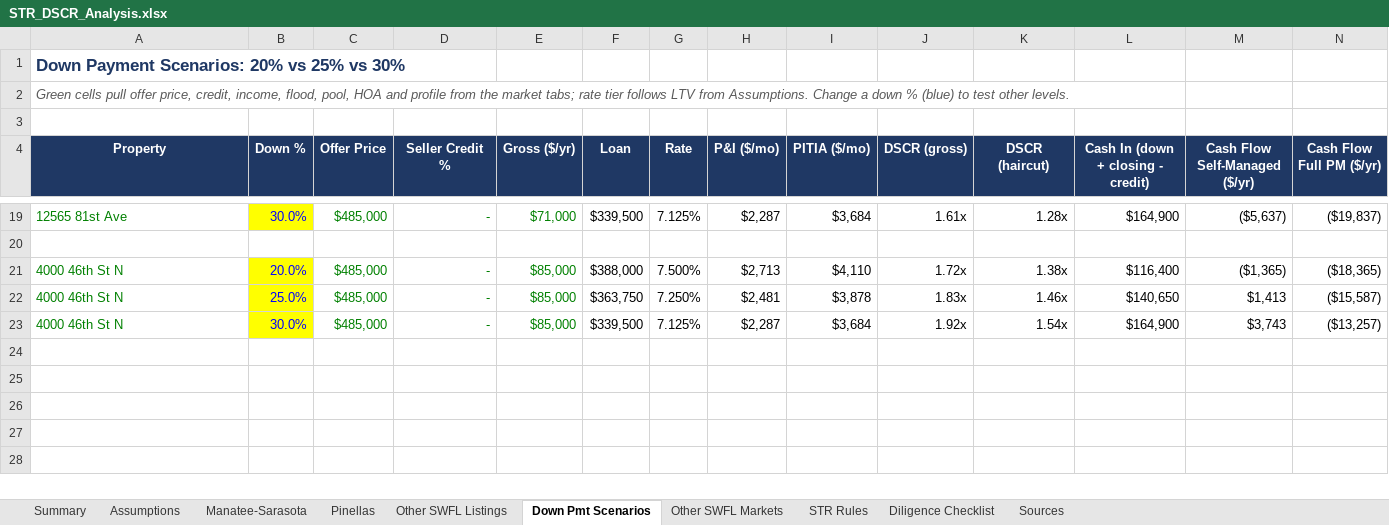
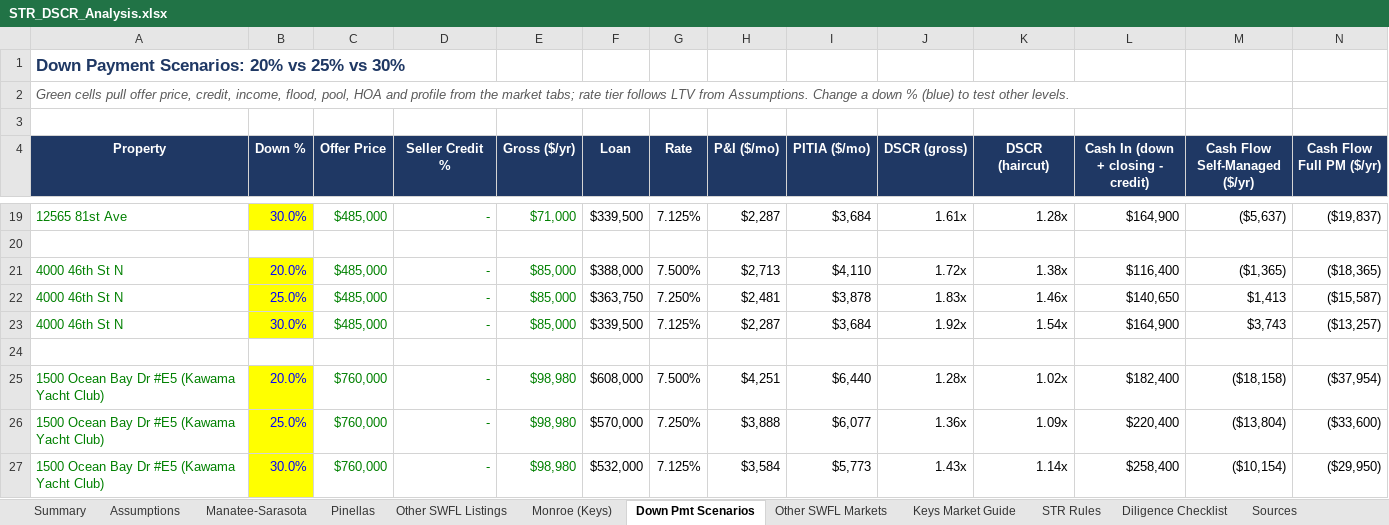
Before and after one commit to themortgagedock-max/Dispatch, an Excel workbook: str-deal-search/STR_DSCR_Analysis.xlsx, sheet Down Pmt Scenarios, drawn as a sheet; only a part is shown, gaps mark what is left out; values as stored, in another font and other column widths than the file's, no borders; rows hold the shown columns only; the diff names each change by its address in the sheet, - before the commit and + after, or states it on an @@ line.

```diff
--- a/str-deal-search/STR_DSCR_Analysis.xlsx (sheet Down Pmt Scenarios)
+++ b/str-deal-search/STR_DSCR_Analysis.xlsx (sheet Down Pmt Scenarios)
+sheet tab: Monroe (Keys)
+sheet tab: Keys Market Guide
+row 24: (empty)
+row 25: 1500 Ocean Bay Dr #E5 (Kawama Yacht Club) | 20.0% | $760,000 | - | $98,980 | $608,000 | 7.500% | $4,251 | $6,440 | 1.28x | 1.02x | $182,400 | ($18,158) | ($37,954)
+row 26: 1500 Ocean Bay Dr #E5 (Kawama Yacht Club) | 25.0% | $760,000 | - | $98,980 | $570,000 | 7.250% | $3,888 | $6,077 | 1.36x | 1.09x | $220,400 | ($13,804) | ($33,600)
+row 27: 1500 Ocean Bay Dr #E5 (Kawama Yacht Club) | 30.0% | $760,000 | - | $98,980 | $532,000 | 7.125% | $3,584 | $5,773 | 1.43x | 1.14x | $258,400 | ($10,154) | ($29,950)
```
Also changed, not shown: sheet STR Rules, sheet Sources, sheet Summary, sheet Assumptions, formulas that keep their value, 2 other files.
